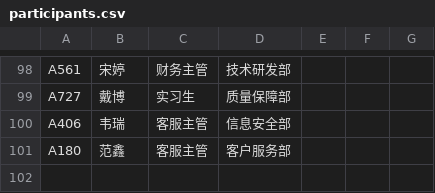
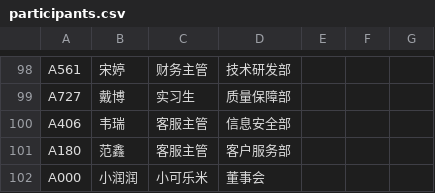
Before and after one commit to yangzibox/work, a CSV file: lottery-app/public/configuration/participants.csv, drawn as a sheet; only a part is shown, gaps mark what is left out.

```diff
--- a/lottery-app/public/configuration/participants.csv
+++ b/lottery-app/public/configuration/participants.csv
@@ -101 +101,2 @@ A406,韦瑞,客服主管,信息安全部
 A180,范鑫,客服主管,客户服务部
+A000,小润润,小可乐米,董事会
```
Also changed, not shown: 23 other files.
